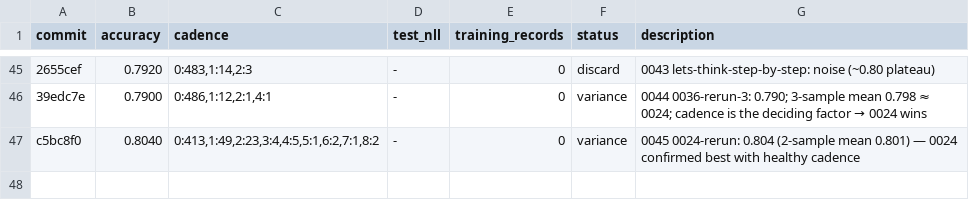
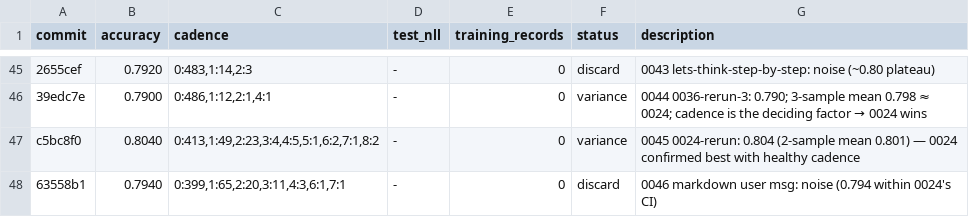
Before and after one commit to dphuang2/tinker-cookbook, a TSV file: tinker_cookbook/recipes/interview/results.tsv, drawn as a sheet; only a part is shown, gaps mark what is left out; the diff names each change by its address in the sheet, - before the commit and + after, or states it on an @@ line.

Commit message:
0046 markdown-user-msg: discard: 0.7940 (within noise)

```diff
--- a/tinker_cookbook/recipes/interview/results.tsv
+++ b/tinker_cookbook/recipes/interview/results.tsv
+row 48: 63558b1 | 0.7940 | 0:399,1:65,2:20,3:11,4:3,6:1,7:1 | - | 0 | discard | 0046 markdown user msg: noise (0.794 within 0024's CI)
```
Also changed, not shown: 5 other files.
